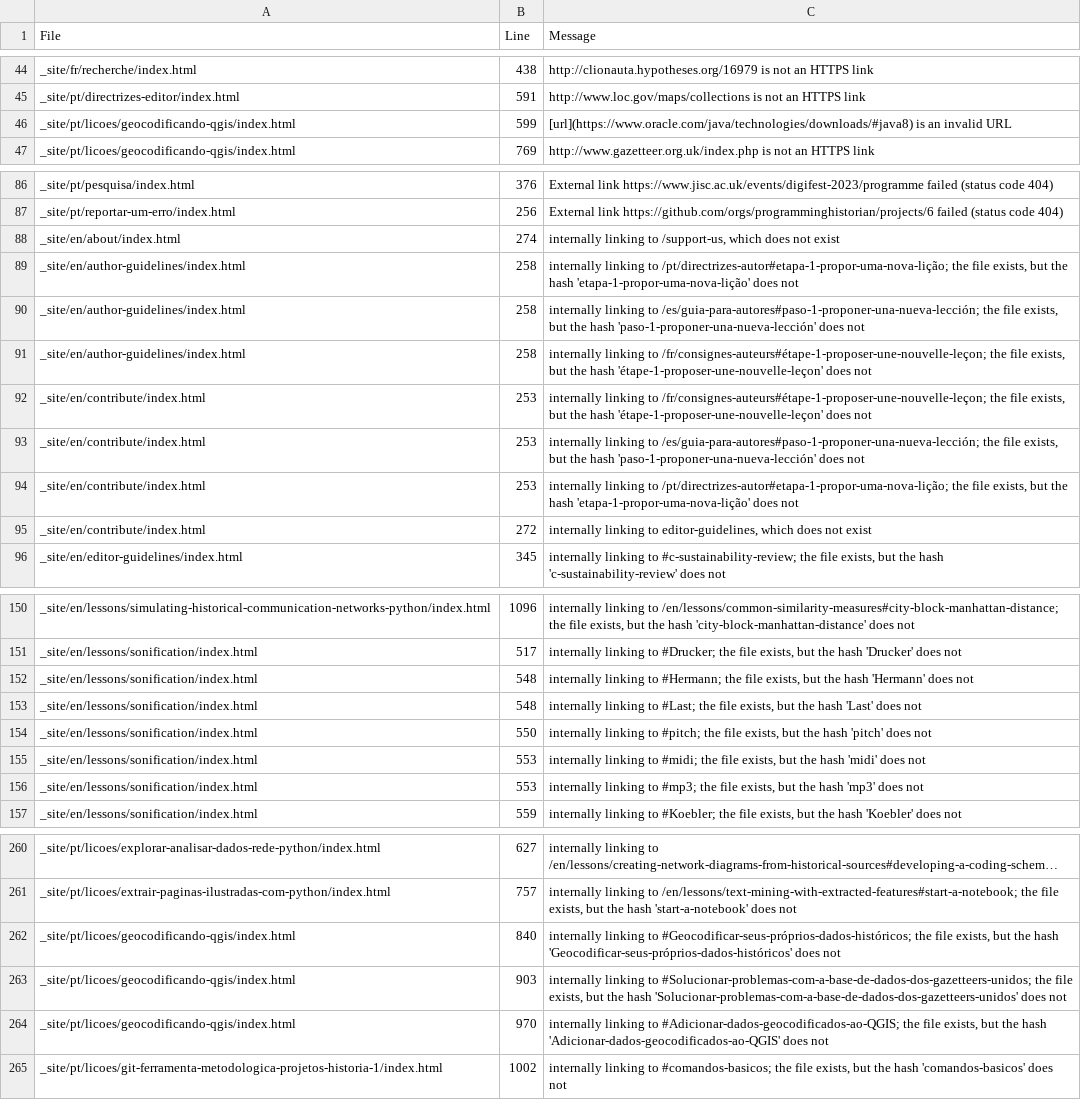
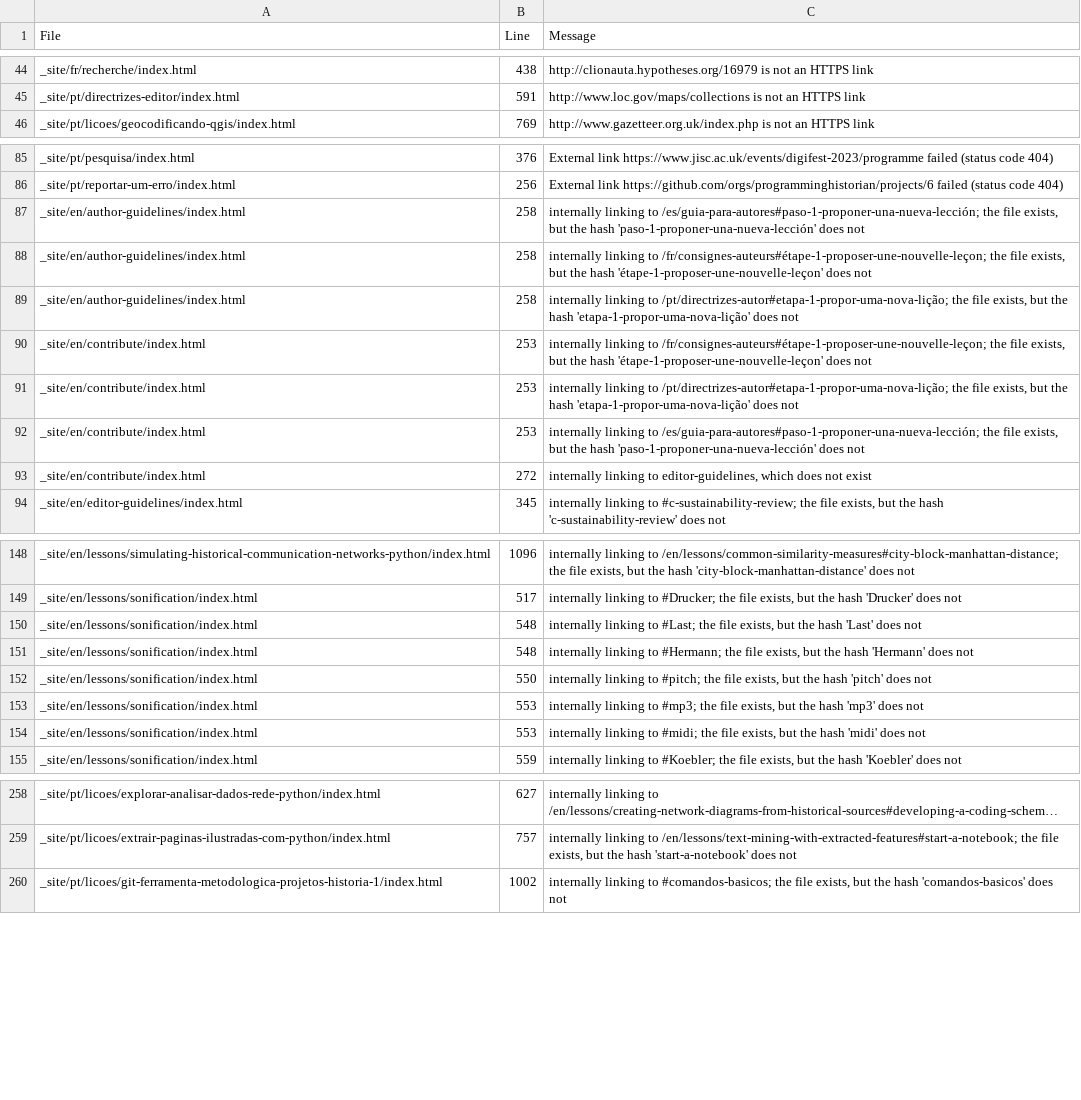
Before and after one commit to programminghistorian/jekyll, a CSV file: htmlproofer-report.csv, drawn as a sheet; only a part is shown, gaps mark what is left out; long unchanged cells end in …; removed rows and columns are numbered as before the commit, all else as after; the diff covers the shown part only; the diff names each change by its address in the sheet, - before the commit and + after, or states it on an @@ line.

```diff
--- a/htmlproofer-report.csv
+++ b/htmlproofer-report.csv
-row 46: _site/pt/licoes/geocodificando-qgis/index.html | 599 | [url](https://www.oracle.com/java/technologies/downloads/#java8) is an invalid URL
-row 88: _site/en/about/index.html | 274 | internally linking to /support-us, which does not exist
@@ row 94 moved to row 91: _site/en/contribute/index.html @@
@@ row 153 moved to row 150: _site/en/lessons/sonification/index.html @@
@@ row 156 moved to row 153: _site/en/lessons/sonification/index.html @@
-row 262: _site/pt/licoes/geocodificando-qgis/index.html | 840 | internally linking to #Geocodificar-seus-próprios-dados-históricos; the file exists, but the hash 'Geocodificar-seus-próprios-dados-históricos' does not
-row 263: _site/pt/licoes/geocodificando-qgis/index.html | 903 | internally linking to #Solucionar-problemas-com-a-base-de-dados-dos-gazetteers-unidos; the file exists, but the hash 'Solucionar-problemas-com-a-base-de-dados-dos-gazetteers-unidos' does not
-row 264: _site/pt/licoes/geocodificando-qgis/index.html | 970 | internally linking to #Adicionar-dados-geocodificados-ao-QGIS; the file exists, but the hash 'Adicionar-dados-geocodificados-ao-QGIS' does not
```
Also changed, not shown: 1 moved row elsewhere in this file, 3 other files.
